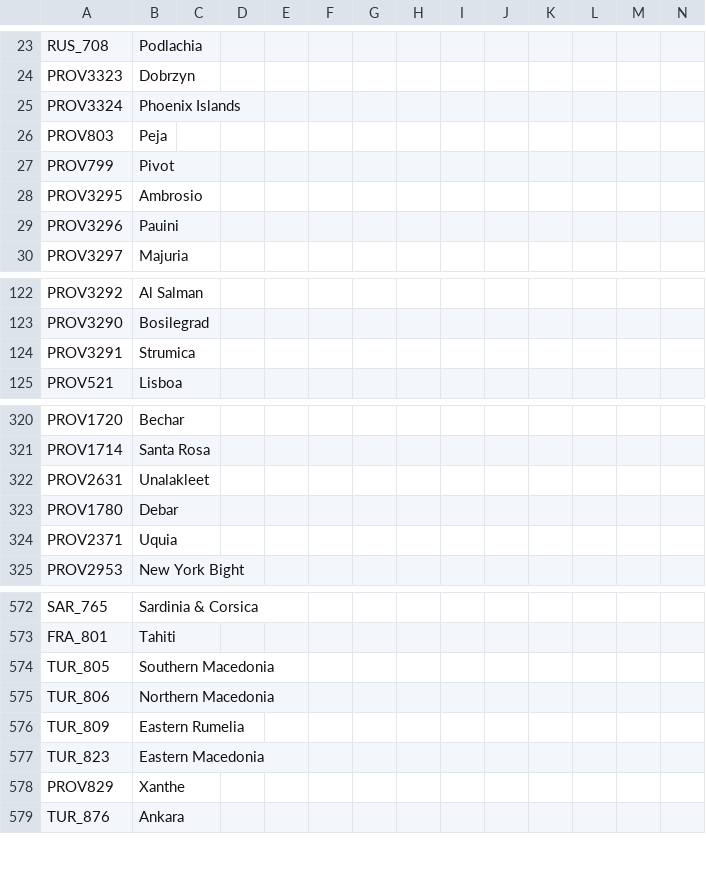
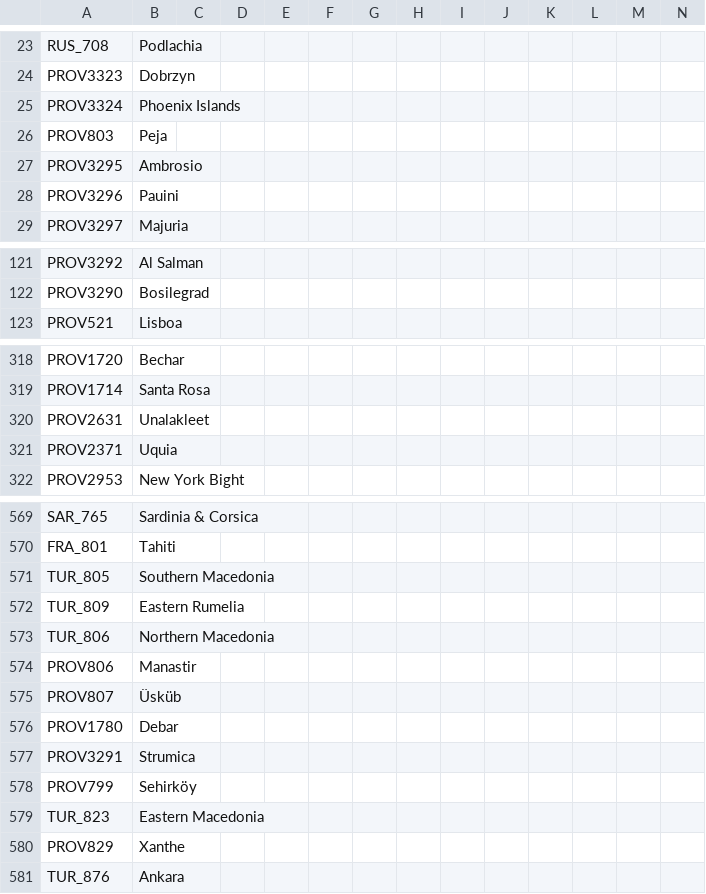
Before and after one commit to AoE-guys/AoE-SP-VERSION-DISCONTINUED-, a CSV file: AOE/localisation/00_HPM_map.csv, drawn as a sheet; only a part is shown, gaps mark what is left out.

```diff
--- a/AOE/localisation/00_HPM_map.csv
+++ b/AOE/localisation/00_HPM_map.csv
@@ -26,3 +26,2 @@ PROV3324;Phoenix Islands;;;;;;;;;;;;;
 PROV803;Peja;;;;;;;;;;;;;
-PROV799;Pivot;;;;;;;;;;;;;
 PROV3295;Ambrosio;;;;;;;;;;;;;
@@ -123,3 +122,2 @@ PROV3292;Al Salman;;;;;;;;;;;;;
 PROV3290;Bosilegrad;;;;;;;;;;;;;
-PROV3291;Strumica;;;;;;;;;;;;;
 PROV521;Lisboa;;;;;;;;;;;;;
@@ -322,3 +320,2 @@ PROV1714;Santa Rosa;;;;;;;;;;;;;
 PROV2631;Unalakleet;;;;;;;;;;;;;
-PROV1780;Debar;;;;;;;;;;;;;
 PROV2371;Uquia;;;;;;;;;;;;;
@@ -574,4 +571,9 @@ FRA_801;Tahiti;;;;;;;;;;;;;
 TUR_805;Southern Macedonia;;;;;;;;;;;;;
+TUR_809;Eastern Rumelia;;;;;;;;;;;;;
 TUR_806;Northern Macedonia;;;;;;;;;;;;;
-TUR_809;Eastern Rumelia;;;;;;;;;;;;;
+PROV806;Manastir;;;;;;;;;;;;;
+PROV807;Üsküb;;;;;;;;;;;;;
+PROV1780;Debar;;;;;;;;;;;;;
+PROV3291;Strumica;;;;;;;;;;;;;
+PROV799;Sehirköy;;;;;;;;;;;;;
 TUR_823;Eastern Macedonia;;;;;;;;;;;;;
```
Also changed, not shown: 12 other files.
